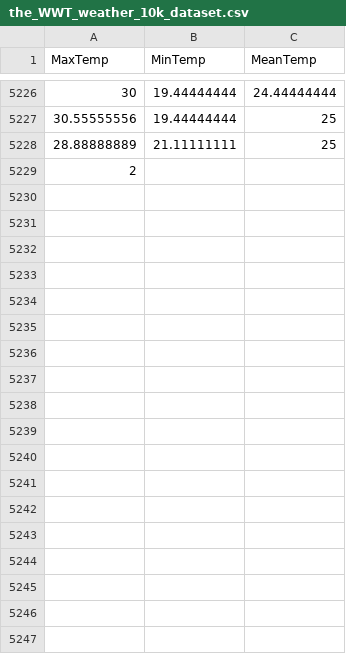
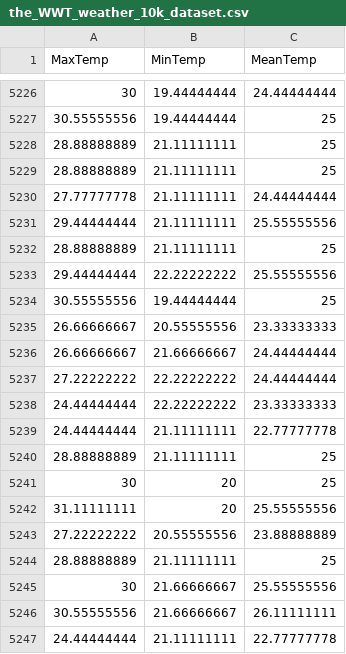
Before and after one commit to KAEVO/GolangMachineLearning, a CSV file: datasets/the_WWT_weather_10k_dataset.csv, drawn as a sheet; only a part is shown, gaps mark what is left out; the diff covers the shown part only.

```diff
--- a/datasets/the_WWT_weather_10k_dataset.csv
+++ b/datasets/the_WWT_weather_10k_dataset.csv
@@ -5228,2 +5228,20 @@ MaxTemp,MinTemp,MeanTemp
 28.88888889,21.11111111,25
-2
+28.88888889,21.11111111,25
+27.77777778,21.11111111,24.44444444
+29.44444444,21.11111111,25.55555556
+28.88888889,21.11111111,25
+29.44444444,22.22222222,25.55555556
+30.55555556,19.44444444,25
+26.66666667,20.55555556,23.33333333
+26.66666667,21.66666667,24.44444444
+27.22222222,22.22222222,24.44444444
+24.44444444,22.22222222,23.33333333
+24.44444444,21.11111111,22.77777778
+28.88888889,21.11111111,25
+30,20,25
+31.11111111,20,25.55555556
+27.22222222,20.55555556,23.88888889
+28.88888889,21.11111111,25
+30,21.66666667,25.55555556
+30.55555556,21.66666667,26.11111111
+24.44444444,21.11111111,22.77777778
```
Also changed, not shown: 29 added rows elsewhere in this file.
